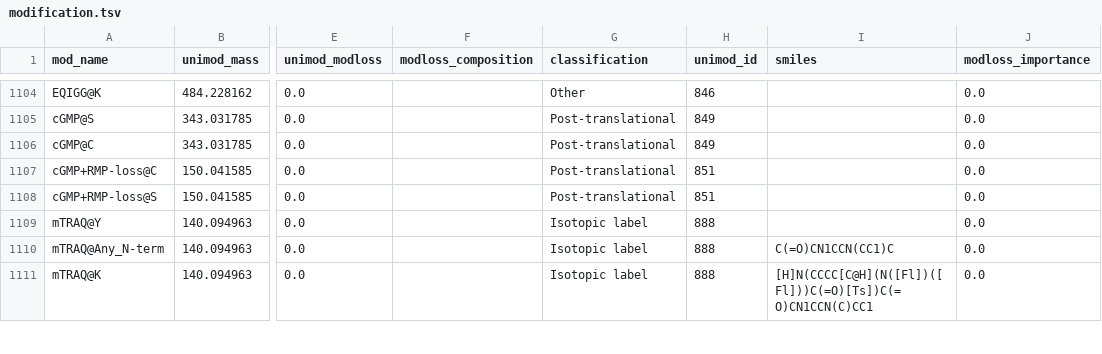
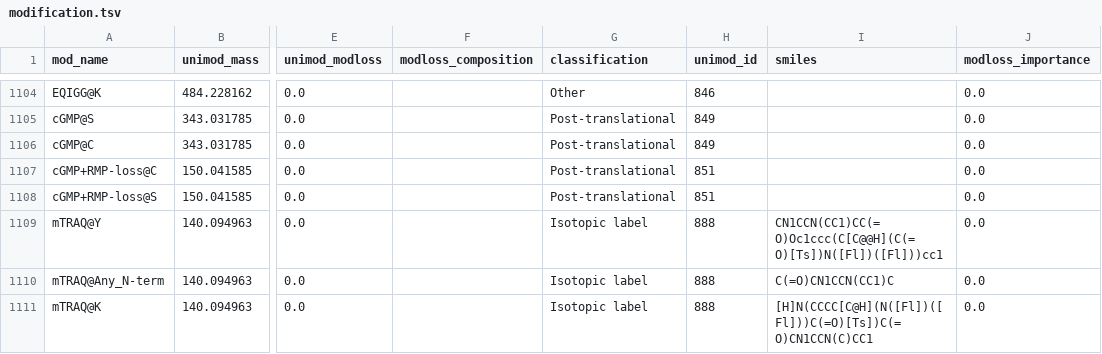
Before and after one commit to MannLabs/alphabase, a TSV file: alphabase/constants/const_files/modification.tsv, drawn as a sheet; only a part is shown, gaps mark what is left out; the diff covers the shown part only; the diff names each change by its address in the sheet, - before the commit and + after, or states it on an @@ line.

```diff
--- a/alphabase/constants/const_files/modification.tsv
+++ b/alphabase/constants/const_files/modification.tsv
-I1109 (smiles): (empty)
+I1109 (smiles): CN1CCN(CC1)CC(=O)Oc1ccc(C[C@@H](C(=O)[Ts])N([Fl])([Fl]))cc1
```
Also changed, not shown: 11 edited cells elsewhere in this file, 1 other file.
